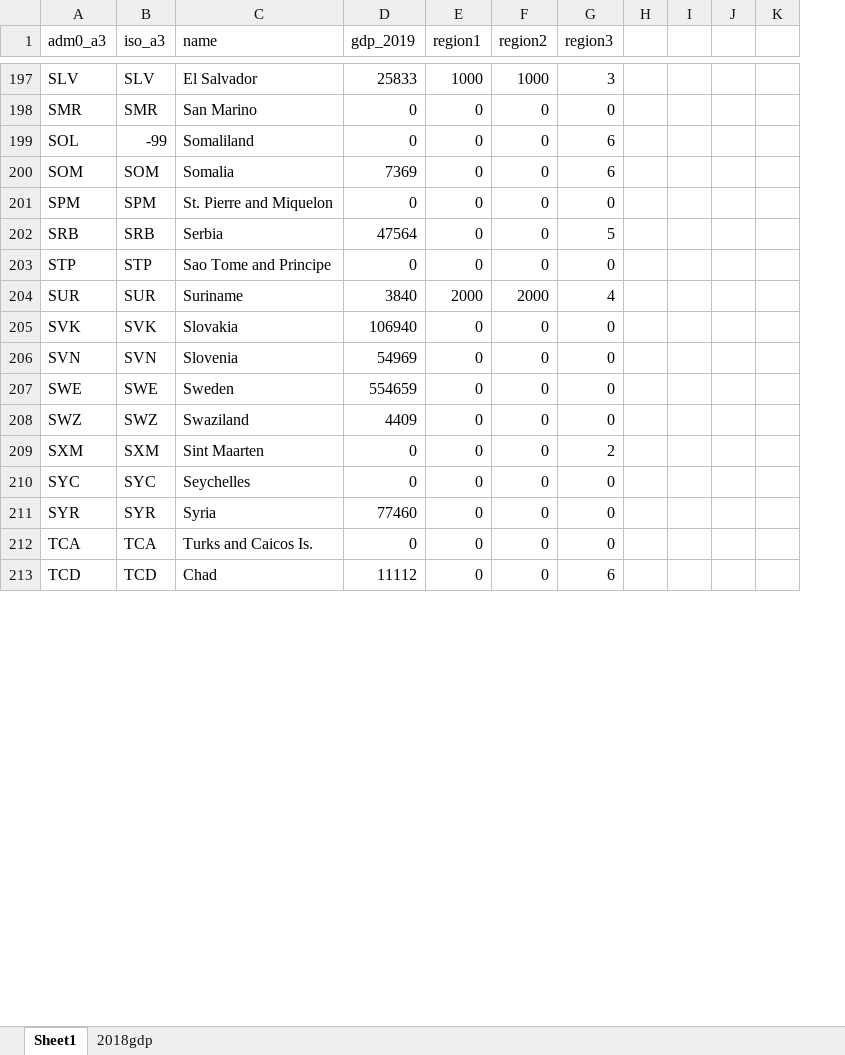
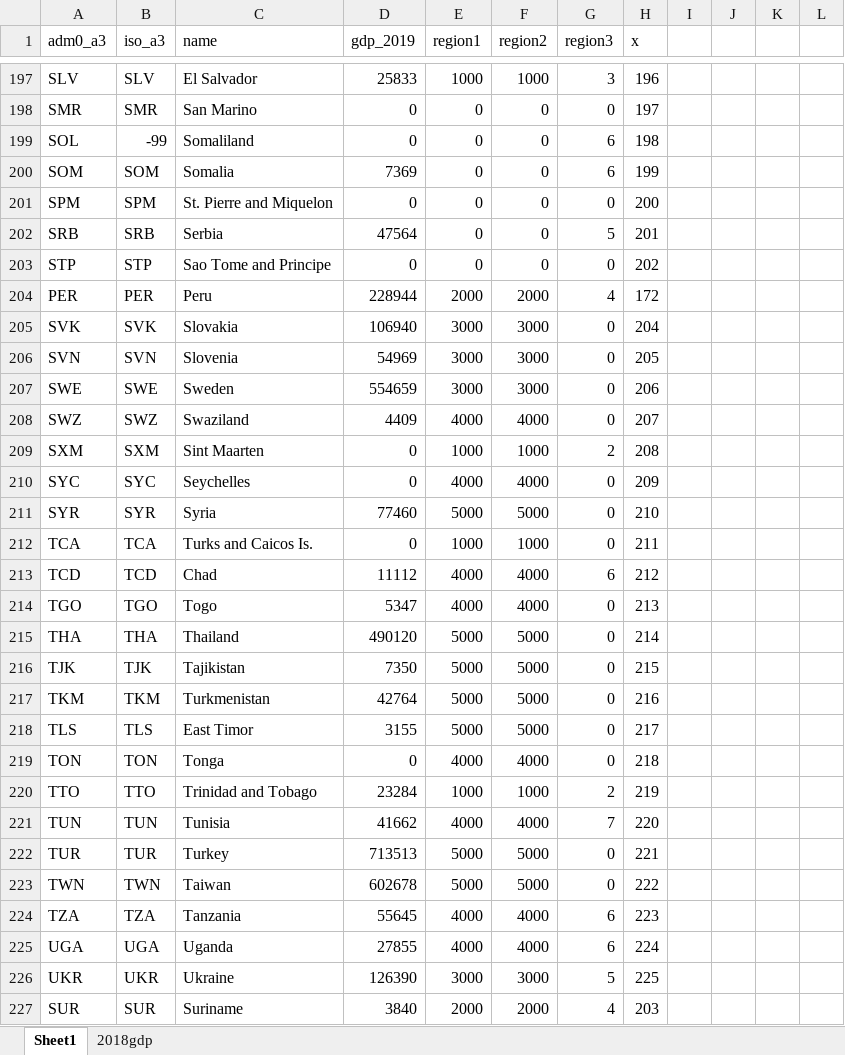
Before and after one commit to dactyrafficle/giraffatron, an Excel workbook: country_data.xlsm, sheet Sheet1, drawn as a sheet; only a part is shown, gaps mark what is left out; values as stored, in another font and other column widths than the file's, no borders; removed rows and columns are numbered as before the commit, all else as after; rows hold the shown columns only; the diff covers the shown part only; the diff names each change by its address in the sheet, - before the commit and + after, or states it on an @@ line.

```diff
--- a/country_data.xlsm (sheet Sheet1)
+++ b/country_data.xlsm (sheet Sheet1)
+column H (x), rows 197-203: 196 | 197 | 198 | 199 | 200 | 201 | 202; row 227: 203
@@ row 173 moved to row 204: PER @@
+row 205: SVK | SVK | Slovakia | 106940 | 3000 | 3000 | 0 | 204
+row 206: SVN | SVN | Slovenia | 54969 | 3000 | 3000 | 0 | 205
+row 207: SWE | SWE | Sweden | 554659 | 3000 | 3000 | 0 | 206
+row 208: SWZ | SWZ | Swaziland | 4409 | 4000 | 4000 | 0 | 207
+row 209: SXM | SXM | Sint Maarten | 0 | 1000 | 1000 | 2 | 208
+row 210: SYC | SYC | Seychelles | 0 | 4000 | 4000 | 0 | 209
+row 211: SYR | SYR | Syria | 77460 | 5000 | 5000 | 0 | 210
+row 212: TCA | TCA | Turks and Caicos Is. | 0 | 1000 | 1000 | 0 | 211
+row 213: TCD | TCD | Chad | 11112 | 4000 | 4000 | 6 | 212
+row 214: TGO | TGO | Togo | 5347 | 4000 | 4000 | 0 | 213
+row 215: THA | THA | Thailand | 490120 | 5000 | 5000 | 0 | 214
+row 216: TJK | TJK | Tajikistan | 7350 | 5000 | 5000 | 0 | 215
+row 217: TKM | TKM | Turkmenistan | 42764 | 5000 | 5000 | 0 | 216
+row 218: TLS | TLS | East Timor | 3155 | 5000 | 5000 | 0 | 217
+row 219: TON | TON | Tonga | 0 | 4000 | 4000 | 0 | 218
+row 220: TTO | TTO | Trinidad and Tobago | 23284 | 1000 | 1000 | 2 | 219
+row 221: TUN | TUN | Tunisia | 41662 | 4000 | 4000 | 7 | 220
+row 222: TUR | TUR | Turkey | 713513 | 5000 | 5000 | 0 | 221
+row 223: TWN | TWN | Taiwan | 602678 | 5000 | 5000 | 0 | 222
+row 224: TZA | TZA | Tanzania | 55645 | 4000 | 4000 | 6 | 223
+row 225: UGA | UGA | Uganda | 27855 | 4000 | 4000 | 6 | 224
+row 226: UKR | UKR | Ukraine | 126390 | 3000 | 3000 | 5 | 225
-row 205: SVK | SVK | Slovakia | 106940 | 0 | 0 | 0
-row 206: SVN | SVN | Slovenia | 54969 | 0 | 0 | 0
-row 207: SWE | SWE | Sweden | 554659 | 0 | 0 | 0
-row 208: SWZ | SWZ | Swaziland | 4409 | 0 | 0 | 0
-row 209: SXM | SXM | Sint Maarten | 0 | 0 | 0 | 2
-row 210: SYC | SYC | Seychelles | 0 | 0 | 0 | 0
-row 211: SYR | SYR | Syria | 77460 | 0 | 0 | 0
-row 212: TCA | TCA | Turks and Caicos Is. | 0 | 0 | 0 | 0
-row 213: TCD | TCD | Chad | 11112 | 0 | 0 | 6
```
Also changed, not shown: 4 added rows, 16 removed rows, 3 moved rows and 63 edited cells elsewhere in this sheet, 4 other files.
